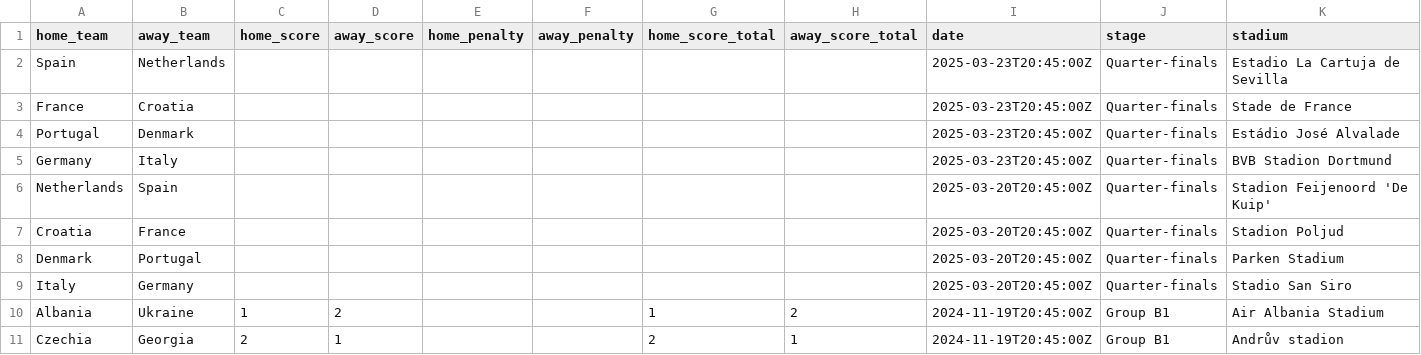
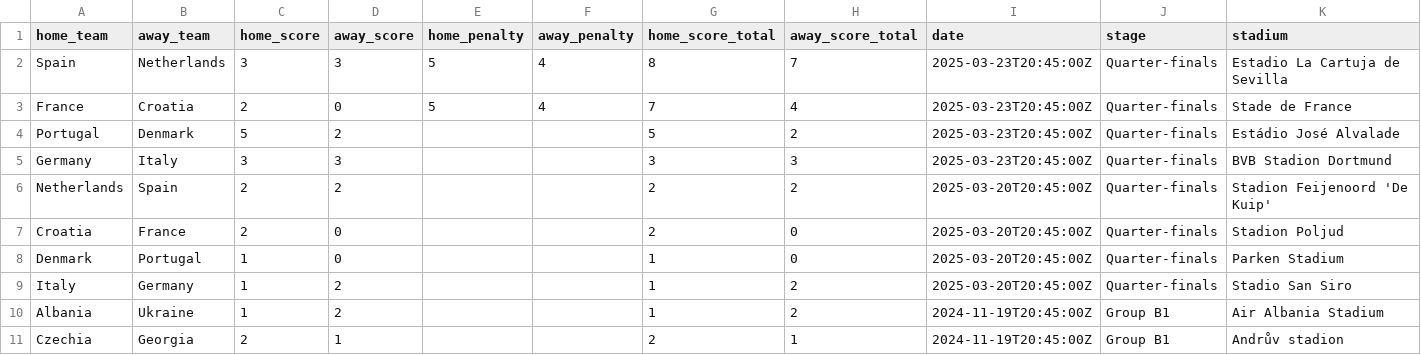
Before and after one commit to andreihar/footy-ai, a CSV file: client/public/data/matches/2025.csv, drawn as a sheet; only a part is shown; the diff names each change by its address in the sheet, - before the commit and + after, or states it on an @@ line.

Commit message:
Updated 2025 Nations League

```diff
--- a/client/public/data/matches/2025.csv
+++ b/client/public/data/matches/2025.csv
-C2 (home_score): (empty)
+C2 (home_score): 3
-D2 (away_score): (empty)
+D2 (away_score): 3
-E2:E3 (home_penalty): (empty)
+E2:E3 (home_penalty): 5
-F2:F3 (away_penalty): (empty)
+F2:F3 (away_penalty): 4
-G2 (home_score_total): (empty)
+G2 (home_score_total): 8
-H2 (away_score_total): (empty)
+H2 (away_score_total): 7
-C3 (home_score): (empty)
+C3 (home_score): 2
-D3 (away_score): (empty)
+D3 (away_score): 0
-G3 (home_score_total): (empty)
+G3 (home_score_total): 7
-H3 (away_score_total): (empty)
+H3 (away_score_total): 4
-C4 (home_score): (empty)
+C4 (home_score): 5
-D4 (away_score): (empty)
+D4 (away_score): 2
-G4 (home_score_total): (empty)
+G4 (home_score_total): 5
-H4 (away_score_total): (empty)
+H4 (away_score_total): 2
-C5 (home_score): (empty)
+C5 (home_score): 3
-D5 (away_score): (empty)
+D5 (away_score): 3
-G5 (home_score_total): (empty)
+G5 (home_score_total): 3
-H5 (away_score_total): (empty)
+H5 (away_score_total): 3
-C6:C7 (home_score): (empty)
+C6:C7 (home_score): 2
-D6 (away_score): (empty)
+D6 (away_score): 2
-G6:G7 (home_score_total): (empty)
+G6:G7 (home_score_total): 2
-H6 (away_score_total): (empty)
+H6 (away_score_total): 2
-D7:D8 (away_score): (empty)
+D7:D8 (away_score): 0
-H7:H8 (away_score_total): (empty)
+H7:H8 (away_score_total): 0
-C8:C9 (home_score): (empty)
+C8:C9 (home_score): 1
-G8:G9 (home_score_total): (empty)
+G8:G9 (home_score_total): 1
-D9 (away_score): (empty)
+D9 (away_score): 2
-H9 (away_score_total): (empty)
+H9 (away_score_total): 2
```
